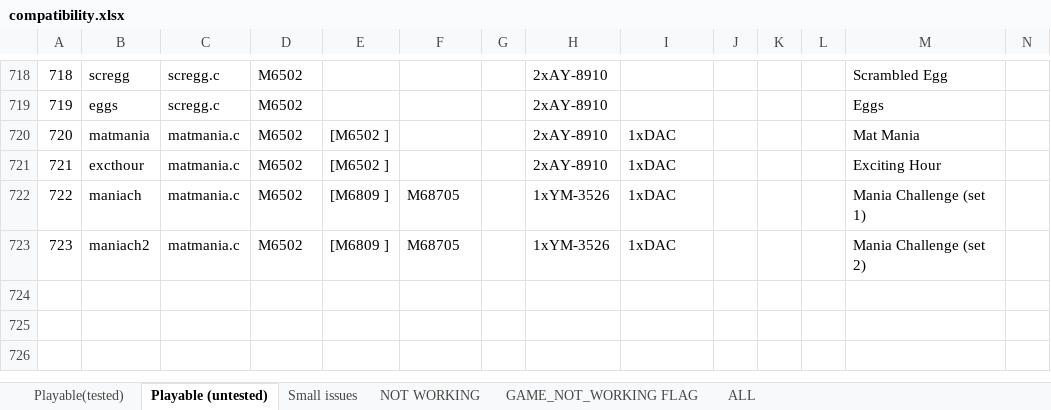
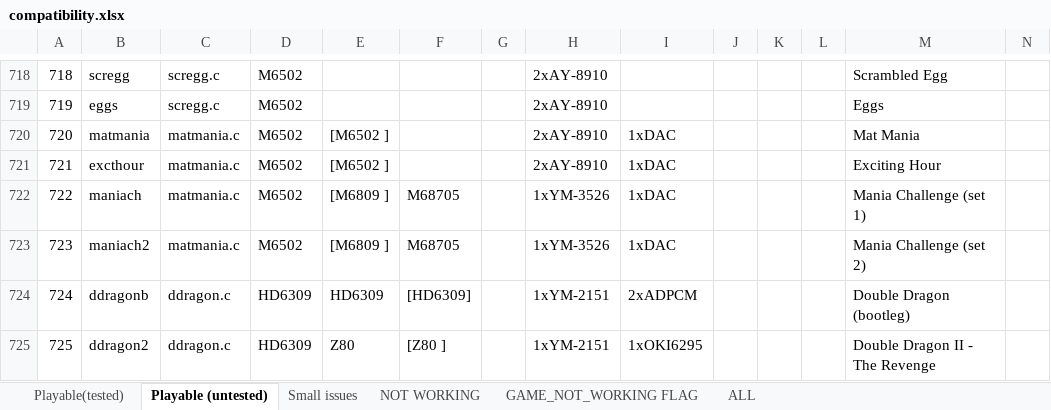
Before and after one commit to georgemoralis/arcadeflex, an Excel workbook: 0.36/compatibility.xlsx, sheet Playable (untested), drawn as a sheet; only a part is shown, gaps mark what is left out; values as stored, in another font and other column widths than the file's, no borders; rows hold the shown columns only; the diff names each change by its address in the sheet, - before the commit and + after, or states it on an @@ line.

Commit message:
036 : ddragon driver

```diff
--- a/0.36/compatibility.xlsx (sheet Playable (untested))
+++ b/0.36/compatibility.xlsx (sheet Playable (untested))
+row 724: 724 | ddragonb | ddragon.c | HD6309 | HD6309 | [HD6309] |  | 1xYM-2151 | 2xADPCM |  |  |  | Double Dragon (bootleg)
+row 725: 725 | ddragon2 | ddragon.c | HD6309 | Z80 | [Z80 ] |  | 1xYM-2151 | 1xOKI6295 |  |  |  | Double Dragon II - The Revenge
```
Also changed, not shown: sheet ALL, sheet GAME_NOT_WORKING FLAG, 6 other files.
